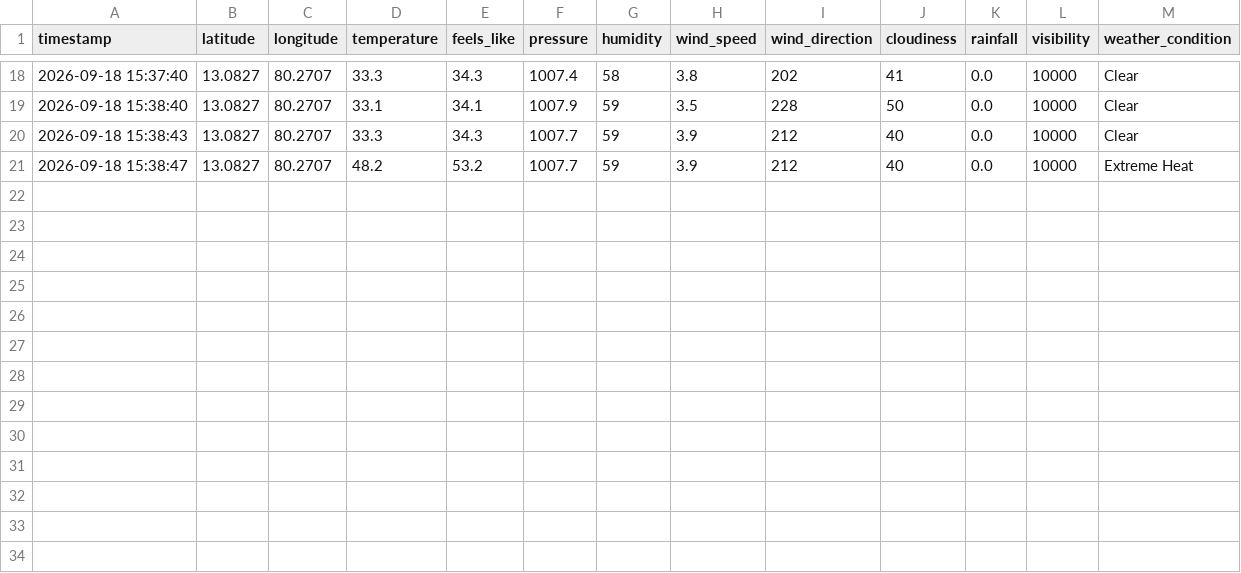
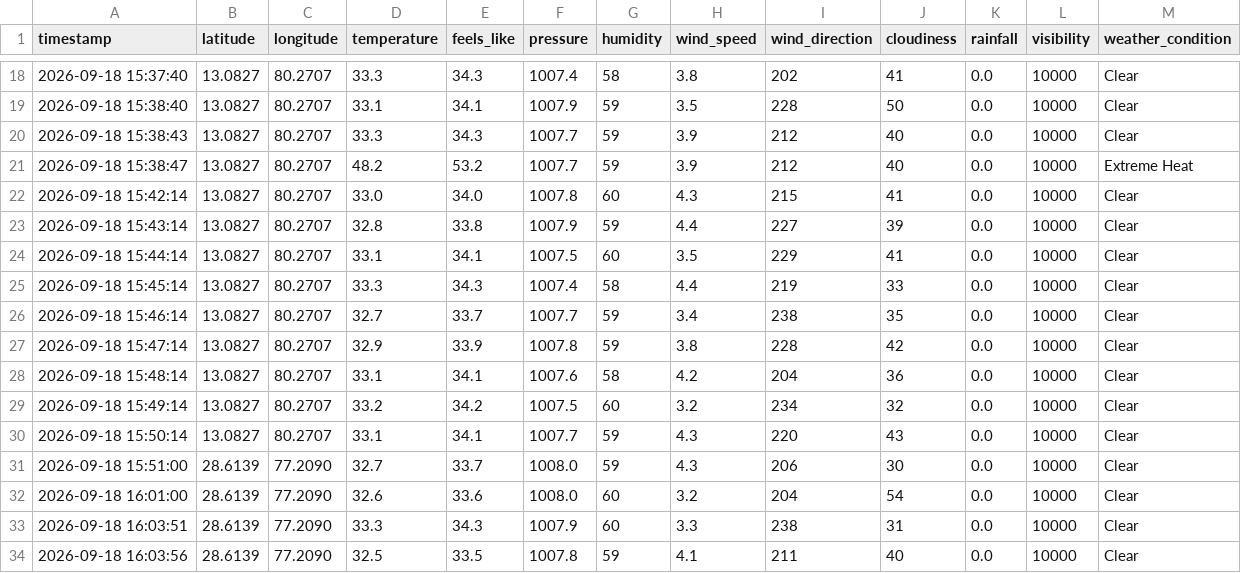
Before and after one commit to sanjug-prog/weather, a CSV file: data/weather_data.csv, drawn as a sheet; only a part is shown, gaps mark what is left out.

Commit message:
feat: add adaptive telemetry fallback and status monitoring
Implement a fallback telemetry generator to ensure continuous operation during API authentication issues or network disruptions. Extend the system status API to provide detailed connection diagnostics and improved UI visibility for API key activation states.

```diff
--- a/data/weather_data.csv
+++ b/data/weather_data.csv
@@ -21 +21,14 @@ timestamp,latitude,longitude,temperature,feels_like,pressure,humidity,wind_speed
 2026-09-18 15:38:47,13.0827,80.2707,48.2,53.2,1007.7,59,3.9,212,40,0.0,10000,Extreme Heat
+2026-09-18 15:42:14,13.0827,80.2707,33.0,34.0,1007.8,60,4.3,215,41,0.0,10000,Clear
+2026-09-18 15:43:14,13.0827,80.2707,32.8,33.8,1007.9,59,4.4,227,39,0.0,10000,Clear
+2026-09-18 15:44:14,13.0827,80.2707,33.1,34.1,1007.5,60,3.5,229,41,0.0,10000,Clear
+2026-09-18 15:45:14,13.0827,80.2707,33.3,34.3,1007.4,58,4.4,219,33,0.0,10000,Clear
+2026-09-18 15:46:14,13.0827,80.2707,32.7,33.7,1007.7,59,3.4,238,35,0.0,10000,Clear
+2026-09-18 15:47:14,13.0827,80.2707,32.9,33.9,1007.8,59,3.8,228,42,0.0,10000,Clear
+2026-09-18 15:48:14,13.0827,80.2707,33.1,34.1,1007.6,58,4.2,204,36,0.0,10000,Clear
+2026-09-18 15:49:14,13.0827,80.2707,33.2,34.2,1007.5,60,3.2,234,32,0.0,10000,Clear
+2026-09-18 15:50:14,13.0827,80.2707,33.1,34.1,1007.7,59,4.3,220,43,0.0,10000,Clear
+2026-09-18 15:51:00,28.6139,77.2090,32.7,33.7,1008.0,59,4.3,206,30,0.0,10000,Clear
+2026-09-18 16:01:00,28.6139,77.2090,32.6,33.6,1008.0,60,3.2,204,54,0.0,10000,Clear
+2026-09-18 16:03:51,28.6139,77.2090,33.3,34.3,1007.9,60,3.3,238,31,0.0,10000,Clear
+2026-09-18 16:03:56,28.6139,77.2090,32.5,33.5,1007.8,59,4.1,211,40,0.0,10000,Clear
```
Also changed, not shown: 7 other files.
